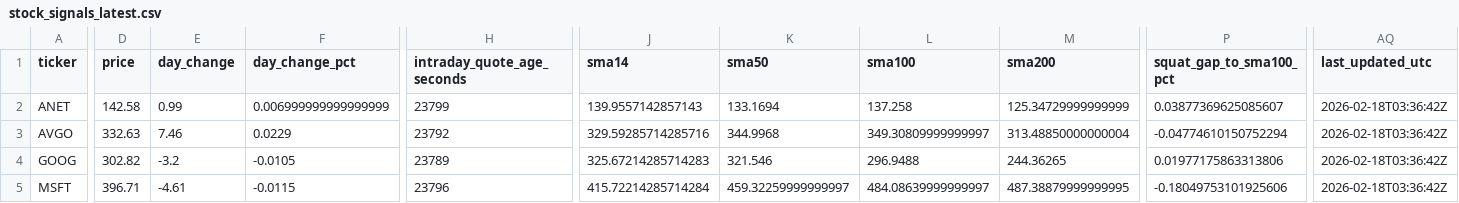
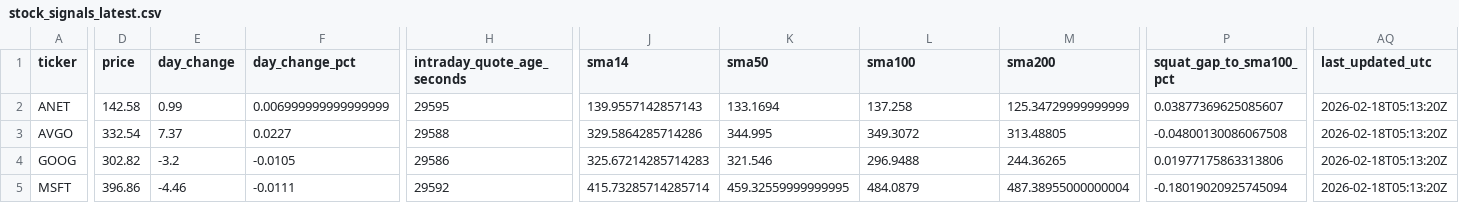
Before and after one commit to GlennZhu/DeeDeeBot, a CSV file: data/derived/stock_signals_latest.csv, drawn as a sheet; only a part is shown, gaps mark what is left out; the diff covers the shown part only; the diff names each change by its address in the sheet, - before the commit and + after, or states it on an @@ line.

```diff
--- a/data/derived/stock_signals_latest.csv
+++ b/data/derived/stock_signals_latest.csv
-H2 (intraday_quote_age_seconds): 23799
+H2 (intraday_quote_age_seconds): 29595
-AQ2:AQ5 (last_updated_utc): 2026-02-18T03:36:42Z
+AQ2:AQ5 (last_updated_utc): 2026-02-18T05:13:20Z
-D3 (price): 332.63
+D3 (price): 332.54
-E3 (day_change): 7.46
+E3 (day_change): 7.37
-F3 (day_change_pct): 0.0229
+F3 (day_change_pct): 0.0227
-H3 (intraday_quote_age_seconds): 23792
+H3 (intraday_quote_age_seconds): 29588
-J3 (sma14): 329.59285714285716
+J3 (sma14): 329.5864285714286
-K3 (sma50): 344.9968
+K3 (sma50): 344.995
-L3 (sma100): 349.30809999999997
+L3 (sma100): 349.3072
-M3 (sma200): 313.48850000000004
+M3 (sma200): 313.48805
-P3 (squat_gap_to_sma100_pct): -0.04774610150752294
+P3 (squat_gap_to_sma100_pct): -0.04800130086067508
-H4 (intraday_quote_age_seconds): 23789
+H4 (intraday_quote_age_seconds): 29586
-D5 (price): 396.71
+D5 (price): 396.86
-E5 (day_change): -4.61
+E5 (day_change): -4.46
-F5 (day_change_pct): -0.0115
+F5 (day_change_pct): -0.0111
-H5 (intraday_quote_age_seconds): 23796
+H5 (intraday_quote_age_seconds): 29592
-J5 (sma14): 415.72214285714284
+J5 (sma14): 415.73285714285714
-K5 (sma50): 459.32259999999997
+K5 (sma50): 459.32559999999995
-L5 (sma100): 484.08639999999997
+L5 (sma100): 484.0879
-M5 (sma200): 487.38879999999995
+M5 (sma200): 487.38955000000004
-P5 (squat_gap_to_sma100_pct): -0.18049753101925606
+P5 (squat_gap_to_sma100_pct): -0.18019020925745094
```
Also changed, not shown: 61 edited cells elsewhere in this file, 1 other file.
